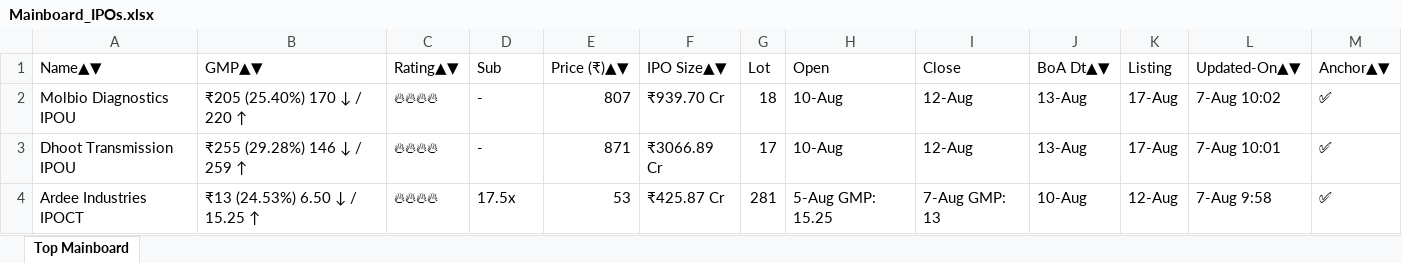
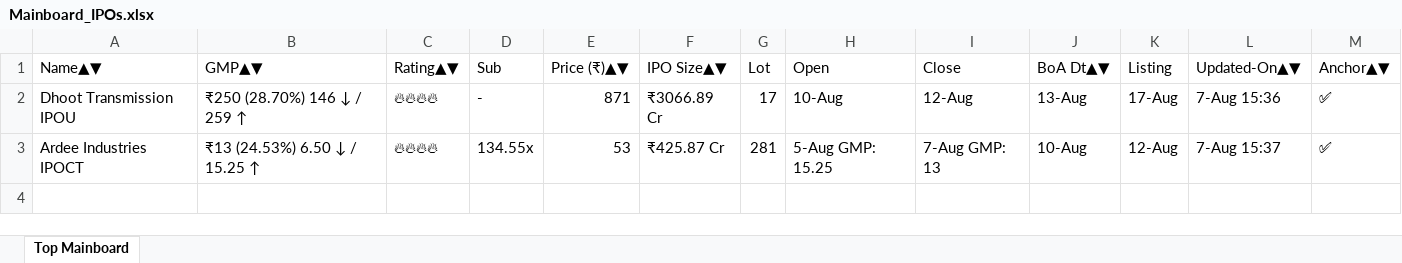
Before and after one commit to ayushpdkushwaha1/ipo-gmp-bot, an Excel workbook: files/Mainboard_IPOs.xlsx, sheet Top Mainboard, drawn as a sheet; values as stored, in another font and other column widths than the file's, no borders; removed rows and columns are numbered as before the commit, all else as after; the diff names each change by its address in the sheet, - before the commit and + after, or states it on an @@ line.

```diff
--- a/files/Mainboard_IPOs.xlsx (sheet Top Mainboard)
+++ b/files/Mainboard_IPOs.xlsx (sheet Top Mainboard)
-row 2: Molbio Diagnostics IPOU | ₹205 (25.40%) 170 ↓ / 220 ↑ | 🔥🔥🔥🔥 | - | 807 | ₹939.70 Cr | 18 | 10-Aug | 12-Aug | 13-Aug | 17-Aug | 7-Aug 10:02 | ✅
-B2 (GMP▲▼): ₹255 (29.28%) 146 ↓ / 259 ↑
+B2 (GMP▲▼): ₹250 (28.70%) 146 ↓ / 259 ↑
-L2 (Updated-On▲▼): 7-Aug 10:01
+L2 (Updated-On▲▼): 7-Aug 15:36
-D3 (Sub): 17.5x
+D3 (Sub): 134.55x
-L3 (Updated-On▲▼): 7-Aug 9:58
+L3 (Updated-On▲▼): 7-Aug 15:37
```
Also changed, not shown: files/SME_IPOs.xlsx, files/gmp.xlsx, 2 other files.
